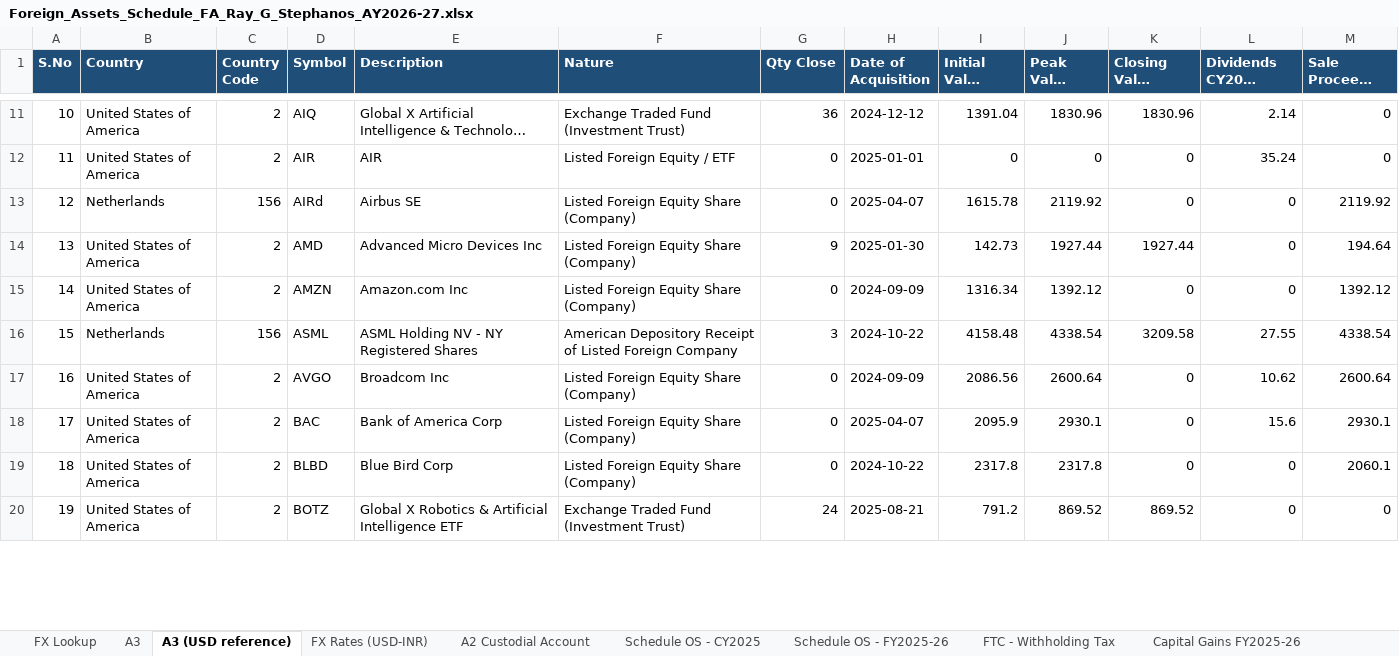
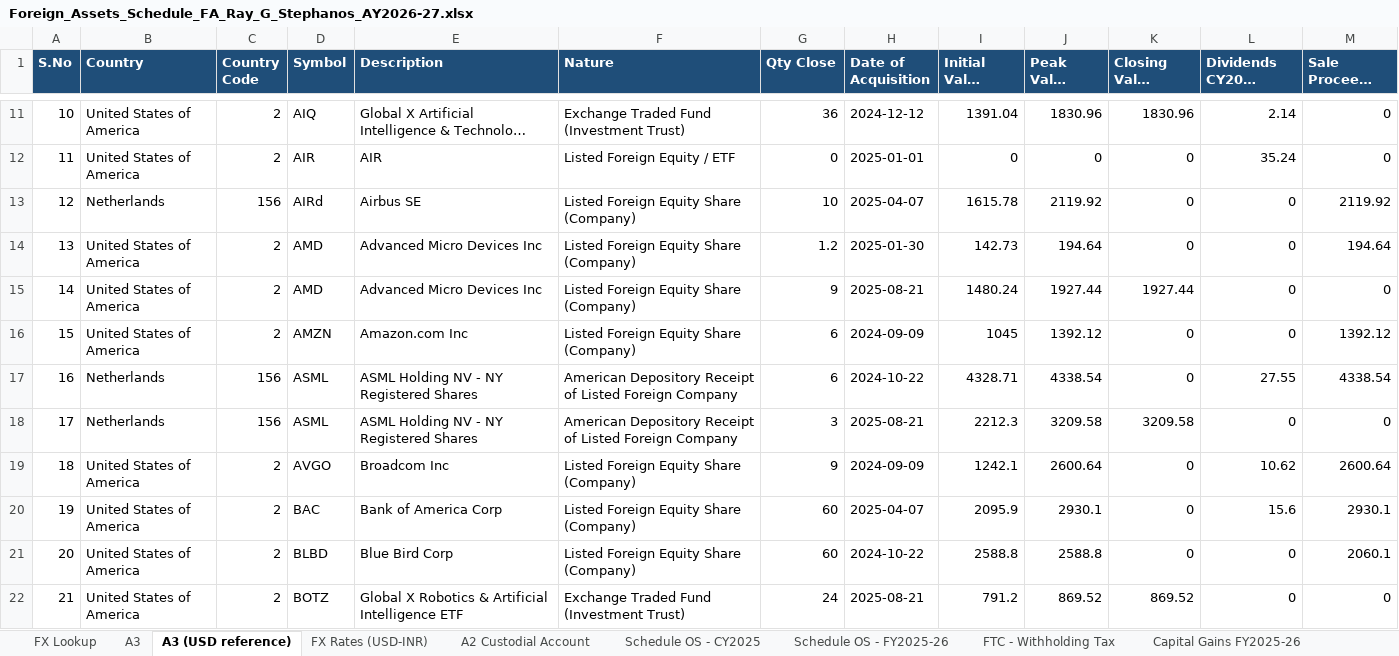
Before and after one commit to caakshay-ux/GITHUB, an Excel workbook: output/Foreign_Assets_Schedule_FA_Ray_G_Stephanos_AY2026-27.xlsx, sheet A3 (USD reference), drawn as a sheet; only a part is shown, gaps mark what is left out; long unchanged cells end in …; values as stored, in another font and other column widths than the file's, no borders; addresses are those after the commit; the diff covers the shown part only; the diff names each change by its address in the sheet, - before the commit and + after, or states it on an @@ line.

```diff
--- a/output/Foreign_Assets_Schedule_FA_Ray_G_Stephanos_AY2026-27.xlsx (sheet A3 (USD reference))
+++ b/output/Foreign_Assets_Schedule_FA_Ray_G_Stephanos_AY2026-27.xlsx (sheet A3 (USD reference))
-G13 (Qty Close): 0
+G13 (Qty Close): 10
+row 14: 13 | United States of America | 2 | AMD | Advanced Micro Devices Inc | Listed Foreign Equity Share (Company) | 1.2 | 2025-01-30 | 142.73 | 194.64 | 0 | 0 | 194.64
@@ column A (S.No) renumbered between rows 15 and 83 @@
-H15 (Date of Acquisition): 2025-01-30
+H15 (Date of Acquisition): 2025-08-21
-I15 (Initial Value (USD)): 142.73
+I15 (Initial Value (USD)): 1480.24
-M15 (Sale Proceeds (USD)): 194.64
+M15 (Sale Proceeds (USD)): 0
-G16 (Qty Close): 0
+G16 (Qty Close): 6
-I16 (Initial Value (USD)): 1316.34
+I16 (Initial Value (USD)): 1045
-G17 (Qty Close): 3
+G17 (Qty Close): 6
-I17 (Initial Value (USD)): 4158.48
+I17 (Initial Value (USD)): 4328.71
-K17 (Closing Value (USD)): 3209.58
+K17 (Closing Value (USD)): 0
+row 18: 17 | Netherlands | 156 | ASML | ASML Holding NV - NY Registered Shares | American Depository Receipt of Listed Foreign Company | 3 | 2025-08-21 | 2212.3 | 3209.58 | 3209.58 | 0 | 0
-G19 (Qty Close): 0
+G19 (Qty Close): 9
-I19 (Initial Value (USD)): 2086.56
+I19 (Initial Value (USD)): 1242.1
-G20:G21 (Qty Close): 0
+G20:G21 (Qty Close): 60
-I21 (Initial Value (USD)): 2317.8
+I21 (Initial Value (USD)): 2588.8
-J21 (Peak Value (USD)): 2317.8
+J21 (Peak Value (USD)): 2588.8
```
Also changed, not shown: 12 added rows, 1 removed row and 67 edited cells elsewhere in this sheet, sheet A3, sheet Notes for CA, sheet A2 Custodial Account, 1 other file.
